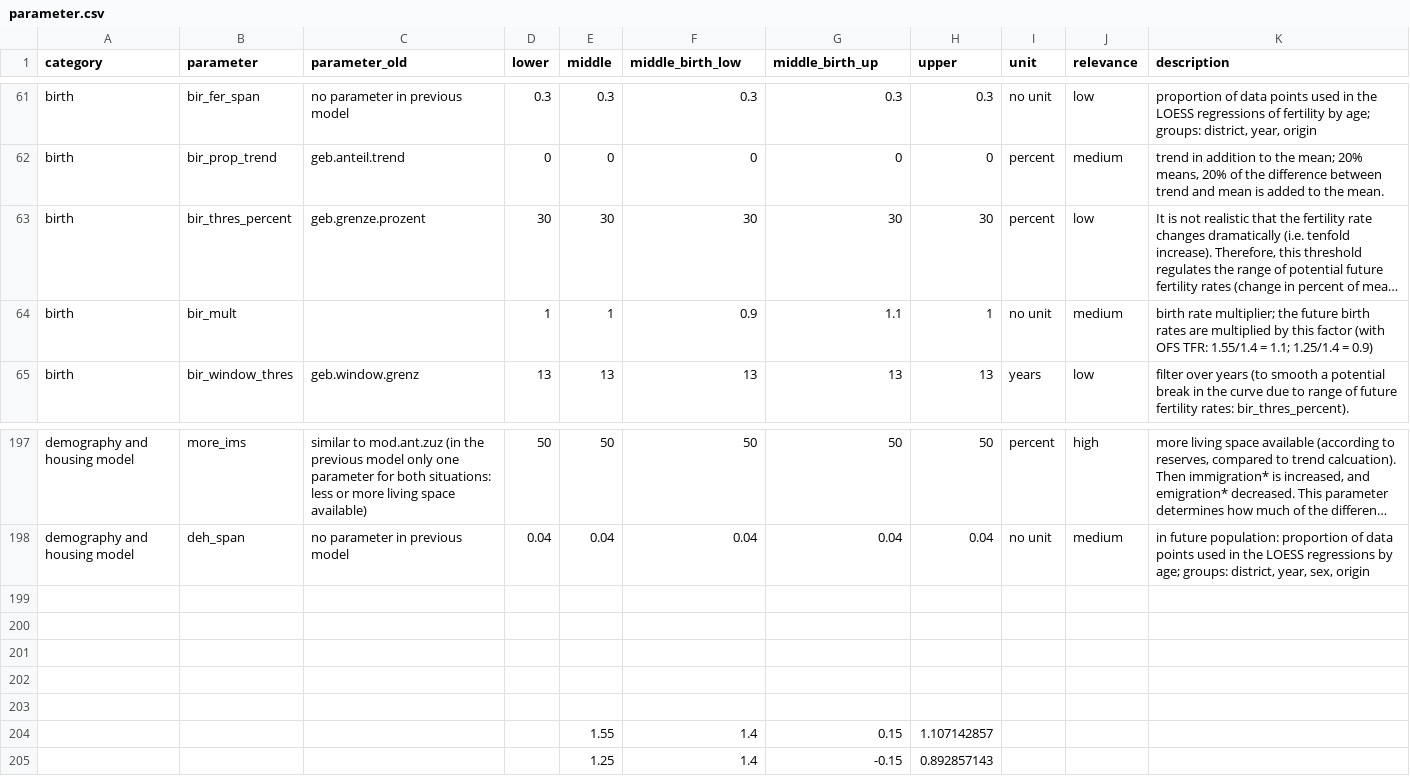
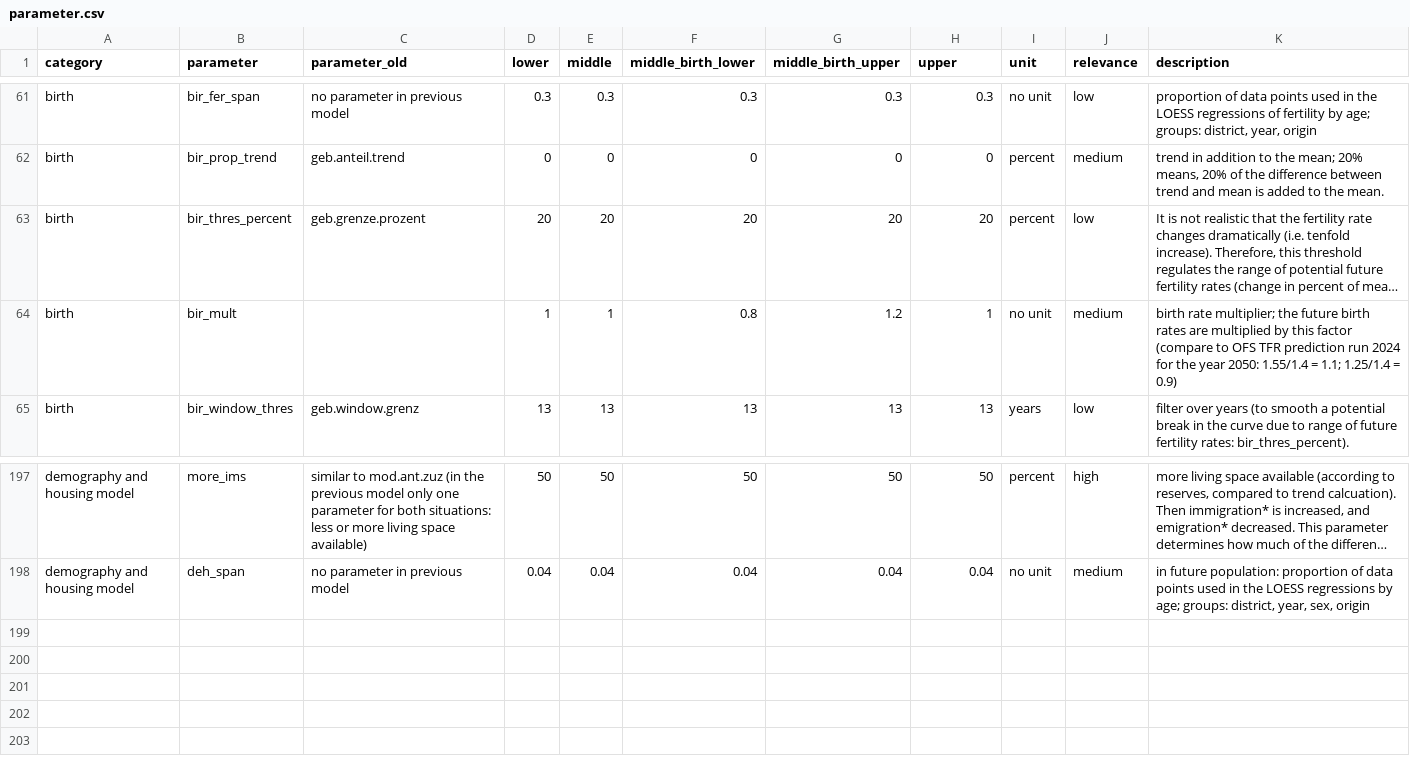
Before and after one commit to StatistikStadtZuerich/BevSzen, a CSV file: 2_Data/3_Parameter/parameter.csv, drawn as a sheet; only a part is shown, gaps mark what is left out; long unchanged cells end in …; the diff names each change by its address in the sheet, - before the commit and + after, or states it on an @@ line.

Commit message:
new parameter values (birth scenarios)

```diff
--- a/2_Data/3_Parameter/parameter.csv
+++ b/2_Data/3_Parameter/parameter.csv
-F1: middle_birth_low
+F1: middle_birth_lower
-G1: middle_birth_up
+G1: middle_birth_upper
-D63 (lower): 30
+D63 (lower): 20
-E63 (middle): 30
+E63 (middle): 20
-F63 (middle_birth_lower): 30
+F63 (middle_birth_lower): 20
-G63 (middle_birth_upper): 30
+G63 (middle_birth_upper): 20
-H63 (upper): 30
+H63 (upper): 20
-F64 (middle_birth_lower): 0.9
+F64 (middle_birth_lower): 0.8
-G64 (middle_birth_upper): 1.1
+G64 (middle_birth_upper): 1.2
-K64 (description): …this factor (with OFS TFR: 1.55/1.4 =…
+K64 (description): …this factor (compare to OFS TFR prediction run 2024 for the year 2050: 1.55/1.4 =…
-row 199: (empty)
-row 200: (empty)
-row 201: (empty)
-row 202: (empty)
-row 203: (empty)
-row 204:  |  |  |  | 1.55 | 1.4 | 0.15 | 1.107142857
-row 205:  |  |  |  | 1.25 | 1.4 | -0.15 | 0.892857143
```
